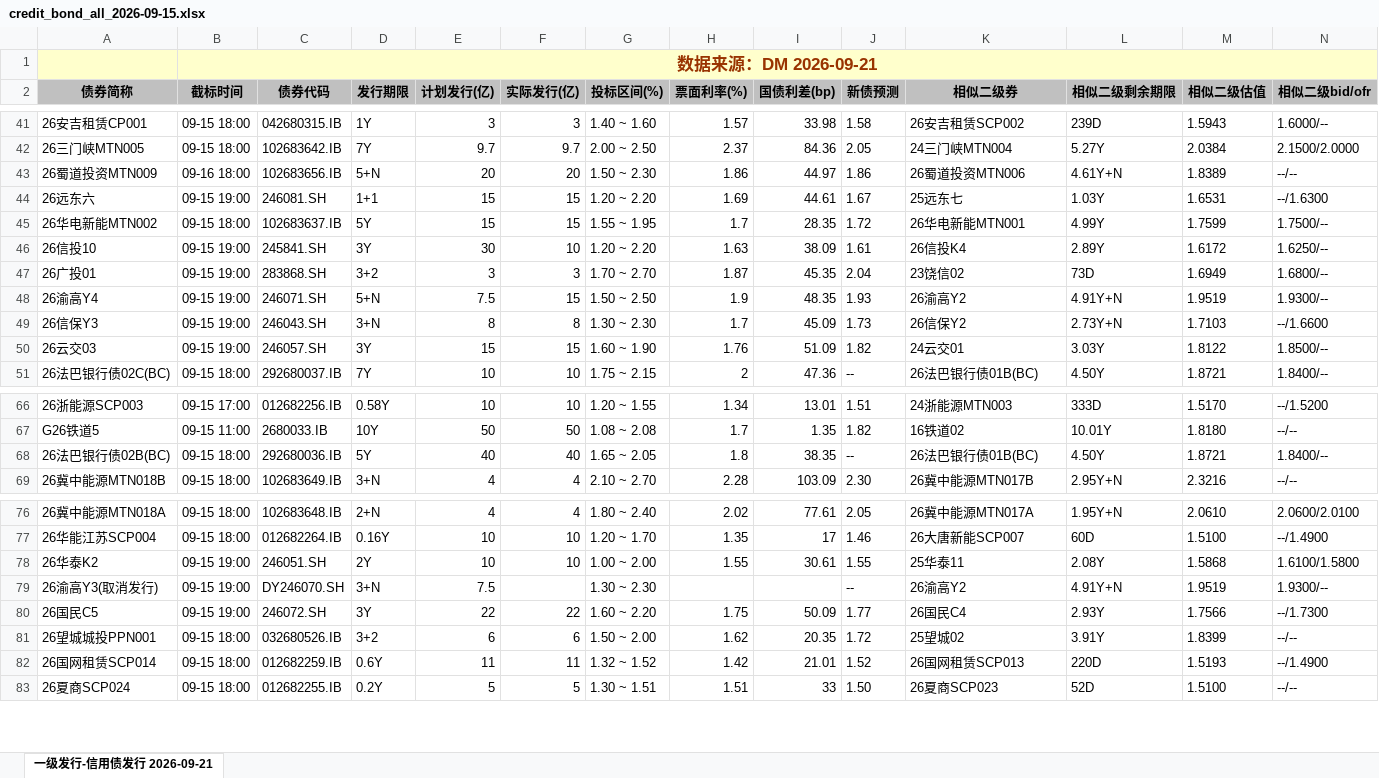
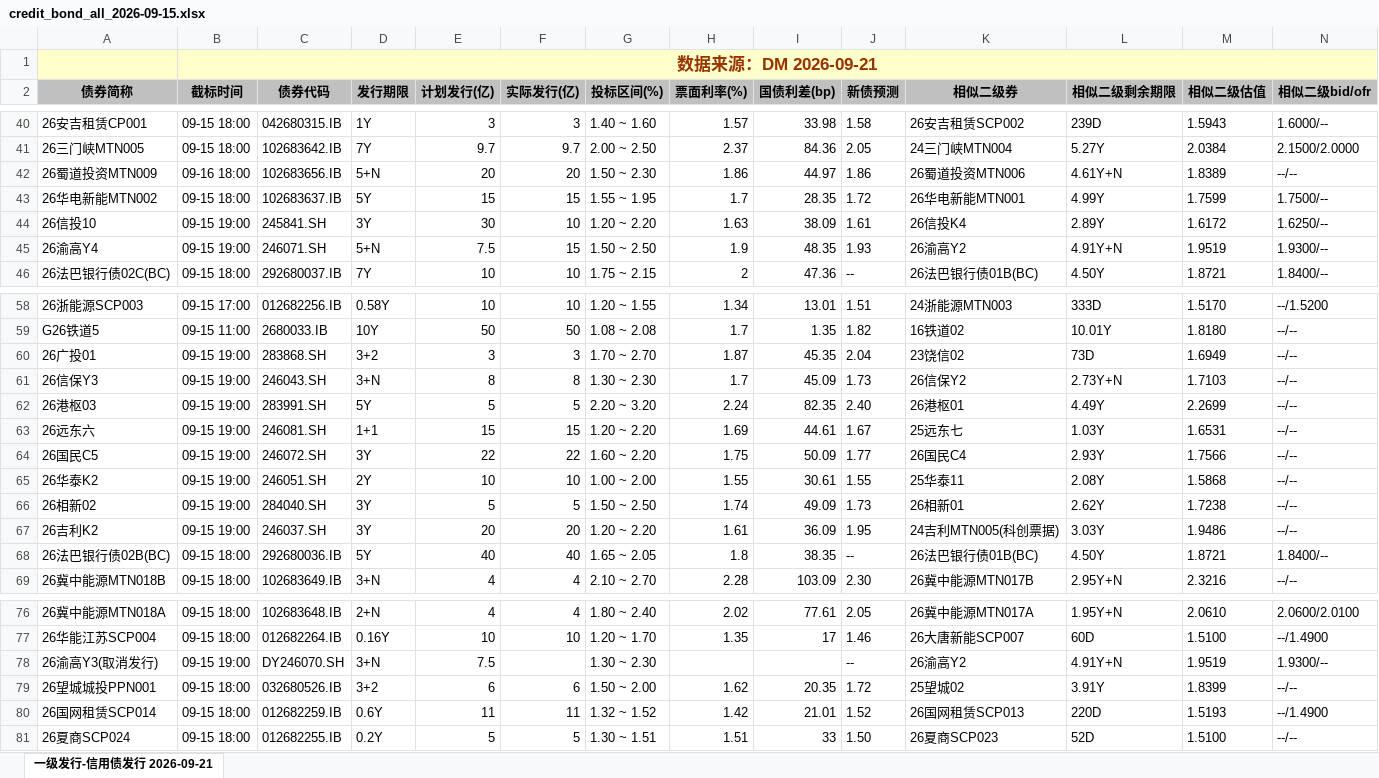
Before and after one commit to geomouse/innodealing-bond-export, an Excel workbook: data/credit_bond_all_2026-09-15.xlsx, sheet 一级发行-信用债发行 2026-09-21, drawn as a sheet; only a part is shown, gaps mark what is left out; values as stored, in another font and other column widths than the file's, no borders; charts and pictures not drawn; removed rows and columns are numbered as before the commit, all else as after; rows hold the shown columns only; the diff covers the shown part only; the diff names each change by its address in the sheet, - before the commit and + after, or states it on an @@ line.

```diff
--- a/data/credit_bond_all_2026-09-15.xlsx (sheet 一级发行-信用债发行 2026-09-21)
+++ b/data/credit_bond_all_2026-09-15.xlsx (sheet 一级发行-信用债发行 2026-09-21)
-row 44: 26远东六 | 09-15 19:00 | 246081.SH | 1+1 | 15 | 15 | 1.20 ~ 2.20 | 1.69 | 44.61 | 1.67 | 25远东七 | 1.03Y | 1.6531 | --/1.6300
-row 47: 26广投01 | 09-15 19:00 | 283868.SH | 3+2 | 3 | 3 | 1.70 ~ 2.70 | 1.87 | 45.35 | 2.04 | 23饶信02 | 73D | 1.6949 | 1.6800/--
-row 49: 26信保Y3 | 09-15 19:00 | 246043.SH | 3+N | 8 | 8 | 1.30 ~ 2.30 | 1.7 | 45.09 | 1.73 | 26信保Y2 | 2.73Y+N | 1.7103 | --/1.6600
-row 50: 26云交03 | 09-15 19:00 | 246057.SH | 3Y | 15 | 15 | 1.60 ~ 1.90 | 1.76 | 51.09 | 1.82 | 24云交01 | 3.03Y | 1.8122 | 1.8500/--
+row 60: 26广投01 | 09-15 19:00 | 283868.SH | 3+2 | 3 | 3 | 1.70 ~ 2.70 | 1.87 | 45.35 | 2.04 | 23饶信02 | 73D | 1.6949 | --/--
+row 61: 26信保Y3 | 09-15 19:00 | 246043.SH | 3+N | 8 | 8 | 1.30 ~ 2.30 | 1.7 | 45.09 | 1.73 | 26信保Y2 | 2.73Y+N | 1.7103 | --/--
+row 62: 26港枢03 | 09-15 19:00 | 283991.SH | 5Y | 5 | 5 | 2.20 ~ 3.20 | 2.24 | 82.35 | 2.40 | 26港枢01 | 4.49Y | 2.2699 | --/--
+row 63: 26远东六 | 09-15 19:00 | 246081.SH | 1+1 | 15 | 15 | 1.20 ~ 2.20 | 1.69 | 44.61 | 1.67 | 25远东七 | 1.03Y | 1.6531 | --/--
+row 64: 26国民C5 | 09-15 19:00 | 246072.SH | 3Y | 22 | 22 | 1.60 ~ 2.20 | 1.75 | 50.09 | 1.77 | 26国民C4 | 2.93Y | 1.7566 | --/--
+row 65: 26华泰K2 | 09-15 19:00 | 246051.SH | 2Y | 10 | 10 | 1.00 ~ 2.00 | 1.55 | 30.61 | 1.55 | 25华泰11 | 2.08Y | 1.5868 | --/--
@@ row 58 moved to row 66: 26相新02 @@
+row 67: 26吉利K2 | 09-15 19:00 | 246037.SH | 3Y | 20 | 20 | 1.20 ~ 2.20 | 1.61 | 36.09 | 1.95 | 24吉利MTN005(科创票据) | 3.03Y | 1.9486 | --/--
-row 78: 26华泰K2 | 09-15 19:00 | 246051.SH | 2Y | 10 | 10 | 1.00 ~ 2.00 | 1.55 | 30.61 | 1.55 | 25华泰11 | 2.08Y | 1.5868 | 1.6100/1.5800
-row 80: 26国民C5 | 09-15 19:00 | 246072.SH | 3Y | 22 | 22 | 1.60 ~ 2.20 | 1.75 | 50.09 | 1.77 | 26国民C4 | 2.93Y | 1.7566 | --/1.7300
```
Also changed, not shown: 2 added rows, 3 removed rows and 1 moved row elsewhere in this sheet, data/credit_bond_all_2026-09-16.xlsx, data/credit_bond_all_2026-09-17.xlsx, 10 other files.
